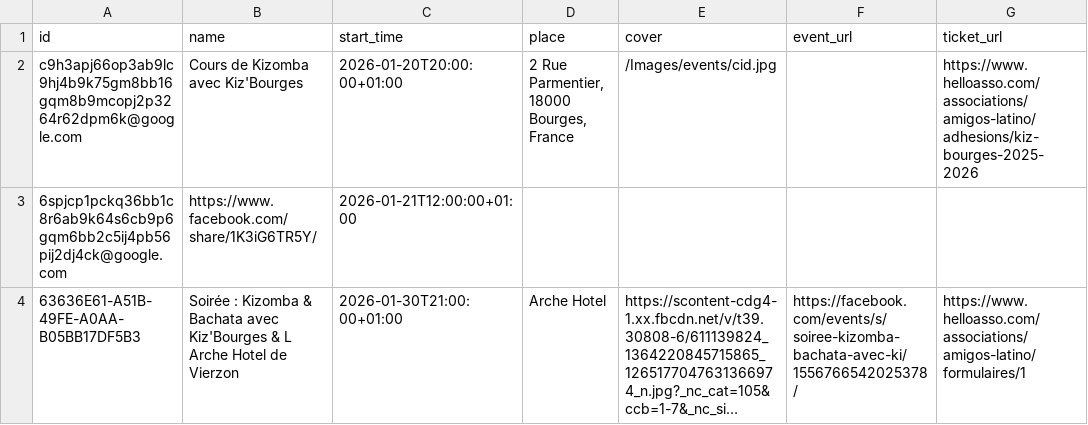
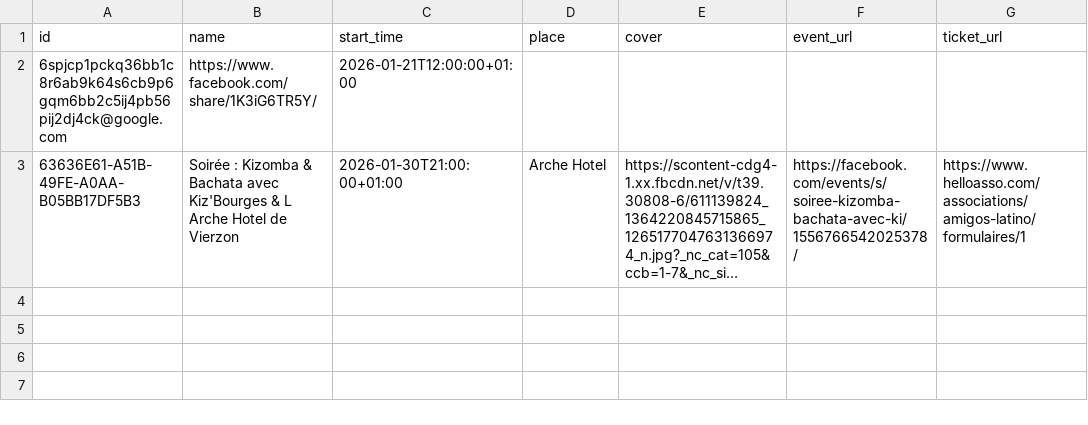
Before and after one commit to Kivo0/Kizbourges, a CSV file: kizbourges_events_template1.csv, drawn as a sheet; long unchanged cells end in …; the diff names each change by its address in the sheet, - before the commit and + after, or states it on an @@ line.

```diff
--- a/kizbourges_events_template1.csv
+++ b/kizbourges_events_template1.csv
-row 2: c9h3apj66op3ab9lc9hj4b9k75gm8bb16gqm8b9mcopj2p3264r62dpm6k@google.com | Cours de Kizomba avec Kiz'Bourges | 2026-01-20T20:00:00+01:00 | 2 Rue Parmentier, 18000 Bourges, France | /Images/events/cid.jpg |  | https://www.helloasso.com/associations/amigos-latino/adhesions/kiz-bourges-2025-2026
```
